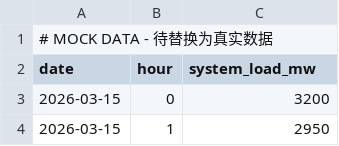
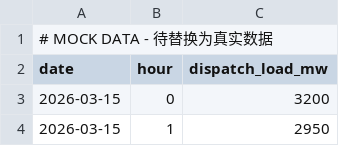
Before and after one commit to jursber/ESS_simulink, a CSV file: data/dispatch_load/henan/202603.csv (was data/system_load/202603.csv), drawn as a sheet; only a part is shown.

```diff
--- a/data/system_load/202603.csv
+++ b/data/dispatch_load/henan/202603.csv
@@ -1,3 +1,3 @@
 # MOCK DATA - 待替换为真实数据
-date,hour,system_load_mw
+date,hour,dispatch_load_mw
 2026-03-15,0,3200
```
Also changed, not shown: data/params/wholesale_settlement.csv, 53 other files.
